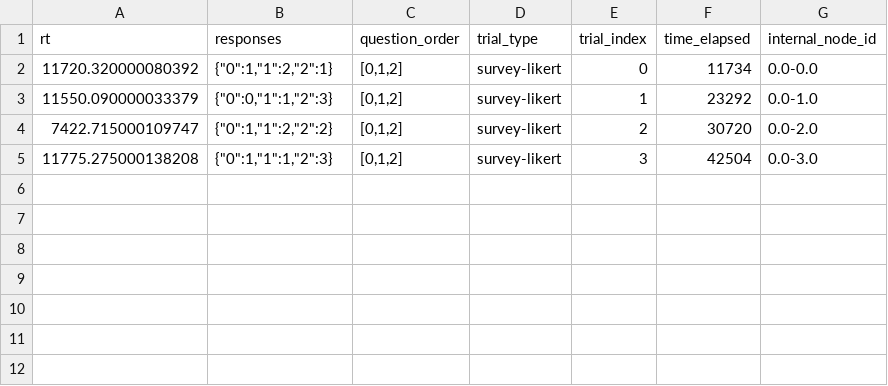
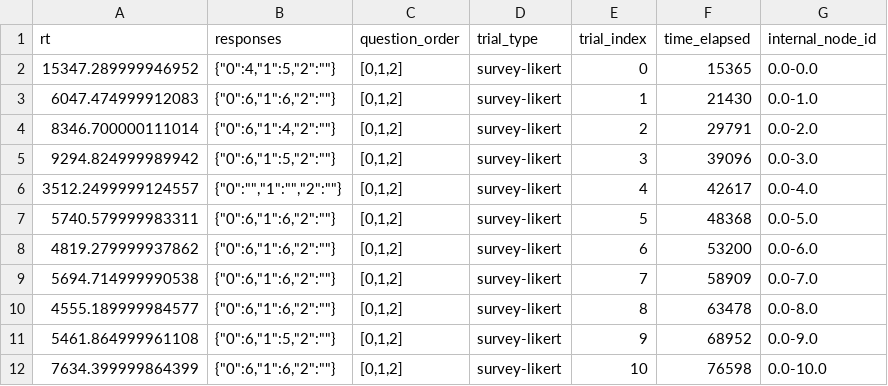
Before and after one commit to soominimini/jspsych_test, a CSV file: test.csv, drawn as a sheet.

```diff
--- a/test.csv
+++ b/test.csv
@@ -1,5 +1,12 @@
 "rt","responses","question_order","trial_type","trial_index","time_elapsed","internal_node_id"
-"11720.320000080392","{""0"":1,""1"":2,""2"":1}","[0,1,2]","survey-likert","0","11734","0.0-0.0"
-"11550.090000033379","{""0"":0,""1"":1,""2"":3}","[0,1,2]","survey-likert","1","23292","0.0-1.0"
-"7422.715000109747","{""0"":1,""1"":2,""2"":2}","[0,1,2]","survey-likert","2","30720","0.0-2.0"
-"11775.275000138208","{""0"":1,""1"":1,""2"":3}","[0,1,2]","survey-likert","3","42504","0.0-3.0"
+"15347.289999946952","{""0"":4,""1"":5,""2"":""""}","[0,1,2]","survey-likert","0","15365","0.0-0.0"
+"6047.474999912083","{""0"":6,""1"":6,""2"":""""}","[0,1,2]","survey-likert","1","21430","0.0-1.0"
+"8346.700000111014","{""0"":6,""1"":4,""2"":""""}","[0,1,2]","survey-likert","2","29791","0.0-2.0"
+"9294.824999989942","{""0"":6,""1"":5,""2"":""""}","[0,1,2]","survey-likert","3","39096","0.0-3.0"
+"3512.2499999124557","{""0"":"""",""1"":"""",""2"":""""}","[0,1,2]","survey-likert","4","42617","0.0-4.0"
+"5740.579999983311","{""0"":6,""1"":6,""2"":""""}","[0,1,2]","survey-likert","5","48368","0.0-5.0"
+"4819.279999937862","{""0"":6,""1"":6,""2"":""""}","[0,1,2]","survey-likert","6","53200","0.0-6.0"
+"5694.714999990538","{""0"":6,""1"":6,""2"":""""}","[0,1,2]","survey-likert","7","58909","0.0-7.0"
+"4555.189999984577","{""0"":6,""1"":6,""2"":""""}","[0,1,2]","survey-likert","8","63478","0.0-8.0"
+"5461.864999961108","{""0"":6,""1"":5,""2"":""""}","[0,1,2]","survey-likert","9","68952","0.0-9.0"
+"7634.399999864399","{""0"":6,""1"":6,""2"":""""}","[0,1,2]","survey-likert","10","76598","0.0-10.0"
```
Also changed, not shown: 30 other files.
